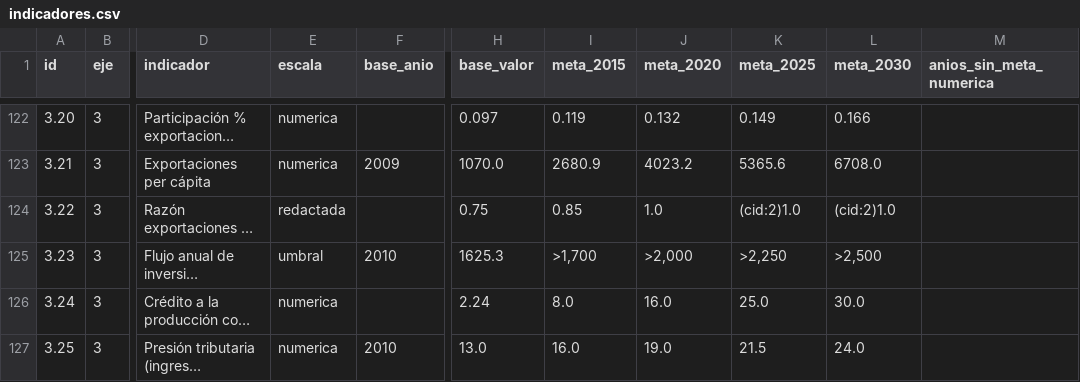
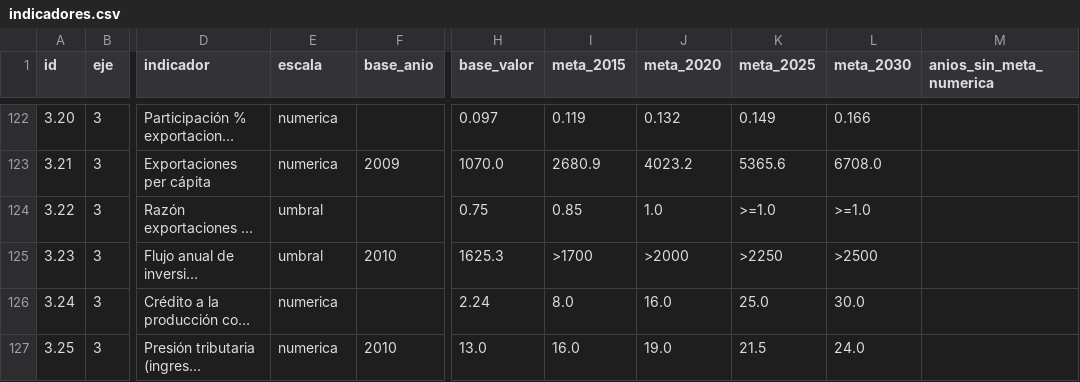
Before and after one commit to jorimer/sdq-market-intelligence, a CSV file: modules/law_intel/expedientes/end_2030/indicadores.csv, drawn as a sheet; only a part is shown, gaps mark what is left out; long unchanged cells end in …; the diff names each change by its address in the sheet, - before the commit and + after, or states it on an @@ line.

```diff
--- a/modules/law_intel/expedientes/end_2030/indicadores.csv
+++ b/modules/law_intel/expedientes/end_2030/indicadores.csv
-E124 (escala): redactada
+E124 (escala): umbral
-K124 (meta_2025): (cid:2)1.0
+K124 (meta_2025): >=1.0
-L124 (meta_2030): (cid:2)1.0
+L124 (meta_2030): >=1.0
-I125 (meta_2015): >1,700
+I125 (meta_2015): >1700
-J125 (meta_2020): >2,000
+J125 (meta_2020): >2000
-K125 (meta_2025): >2,250
+K125 (meta_2025): >2250
-L125 (meta_2030): >2,500
+L125 (meta_2030): >2500
```
Also changed, not shown: 1 other file.
